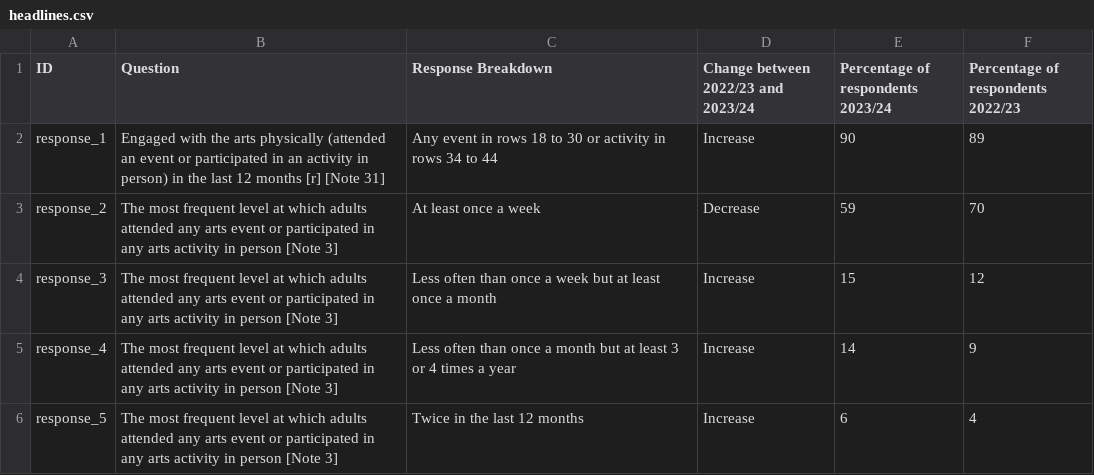
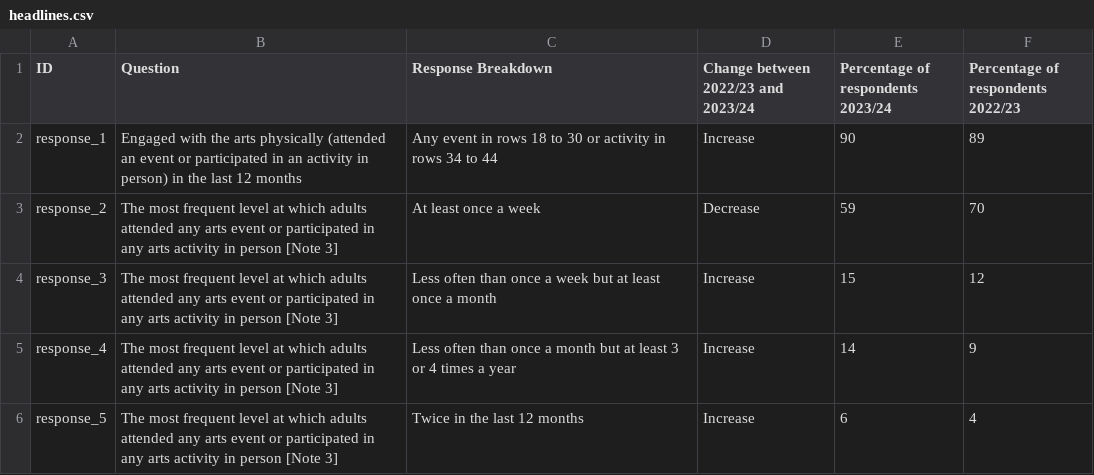
Before and after one commit to open-innovations/northumbria-culture-connect, a CSV file: src/data/dcms/participation/_data/headlines.csv, drawn as a sheet; only a part is shown.

Commit message:
Remove "[r] [Note 31]"
@gilesdring

Please, update pipeline accordingly.

```diff
--- a/src/data/dcms/participation/_data/headlines.csv
+++ b/src/data/dcms/participation/_data/headlines.csv
@@ -1,3 +1,3 @@
 ID,Question,Response Breakdown ,Change between 2022/23 and 2023/24,Percentage of respondents 2023/24,Percentage of respondents 2022/23
-response_1,Engaged with the arts physically (attended an event or participated in an activity in person) in the last 12 months [r] [Note 31],Any event in rows 18 to 30 or activity in rows 34 to 44,Increase,90,89
+response_1,Engaged with the arts physically (attended an event or participated in an activity in person) in the last 12 months,Any event in rows 18 to 30 or activity in rows 34 to 44,Increase,90,89
 response_2,The most frequent level at which adults attended any arts event or participated in any arts activity in person [Note 3],At least once a week,Decrease,59,70
```
